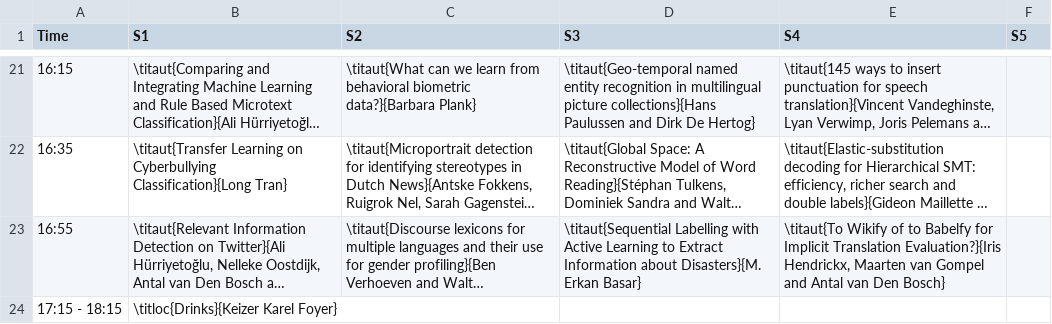
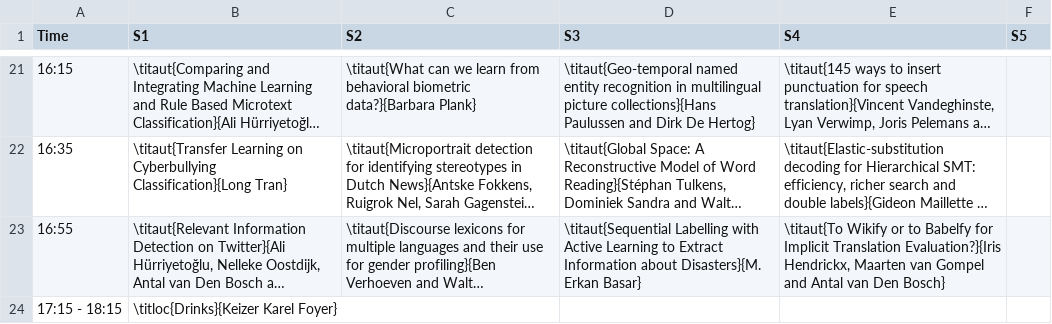
Before and after one commit to LanguageMachines/clin28, a CSV file: booklet/schedule.csv, drawn as a sheet; only a part is shown, gaps mark what is left out; long unchanged cells end in …; the diff names each change by its address in the sheet, - before the commit and + after, or states it on an @@ line.

```diff
--- a/booklet/schedule.csv
+++ b/booklet/schedule.csv
-E23 (S4): \titaut{To Wikify of to Babelfy…
+E23 (S4): \titaut{To Wikify or to Babelfy…
```
Also changed, not shown: booklet/presentations.csv, 2 other files.
